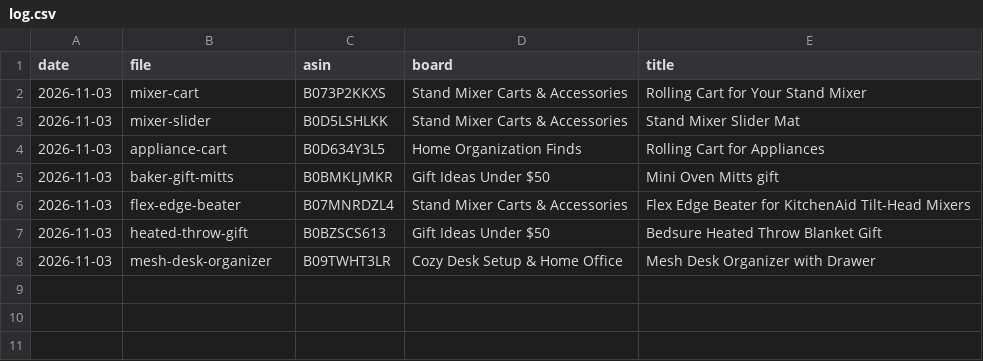
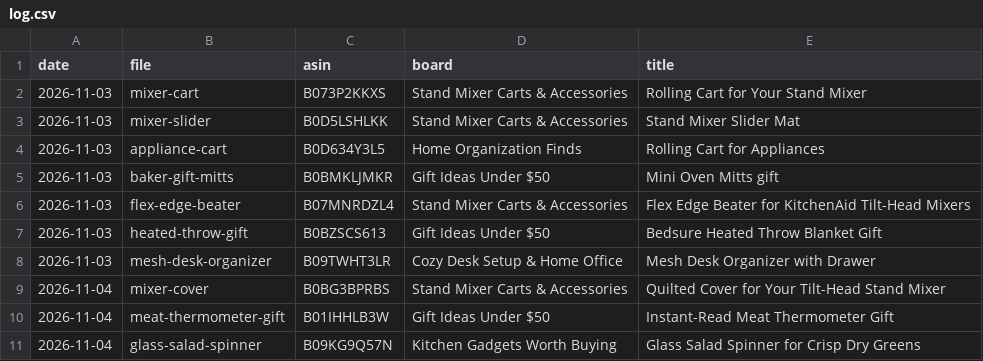
Before and after one commit to juangranero2003-design/nicefinds, a CSV file: pins/log.csv, drawn as a sheet; the diff names each change by its address in the sheet, - before the commit and + after, or states it on an @@ line.

```diff
--- a/pins/log.csv
+++ b/pins/log.csv
+row 9: 2026-11-04 | mixer-cover | B0BG3BPRBS | Stand Mixer Carts & Accessories | Quilted Cover for Your Tilt-Head Stand Mixer
+row 10: 2026-11-04 | meat-thermometer-gift | B01IHHLB3W | Gift Ideas Under $50 | Instant-Read Meat Thermometer Gift
+row 11: 2026-11-04 | glass-salad-spinner | B09KG9Q57N | Kitchen Gadgets Worth Buying | Glass Salad Spinner for Crisp Dry Greens
```
Also changed, not shown: products/prompts.csv, 4 other files.
